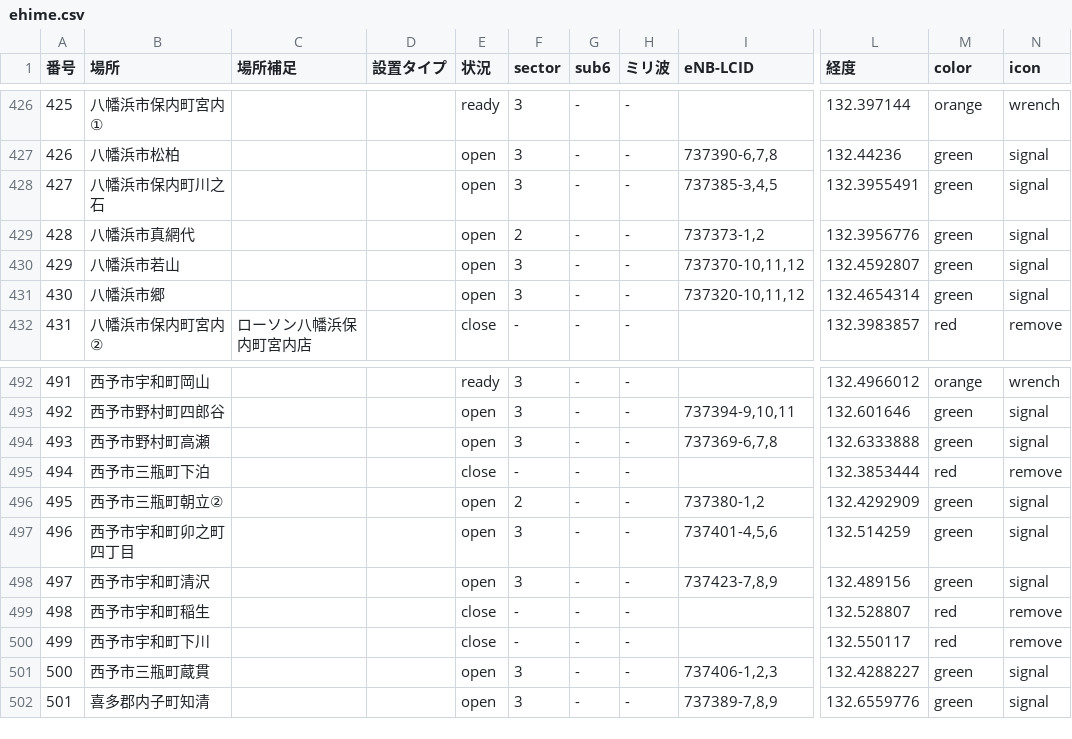
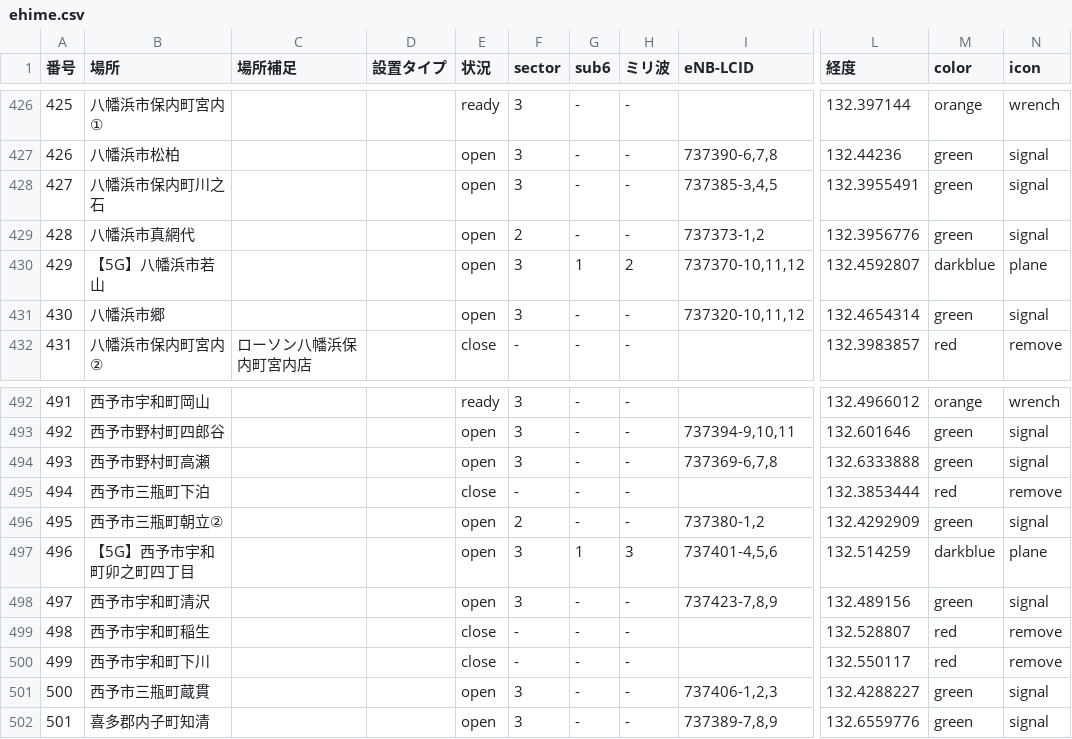
Before and after one commit to raku10ehime/map, a CSV file: ehime.csv, drawn as a sheet; only a part is shown, gaps mark what is left out; the diff names each change by its address in the sheet, - before the commit and + after, or states it on an @@ line.

```diff
--- a/ehime.csv
+++ b/ehime.csv
-B430 (場所): 八幡浜市若山
+B430 (場所): 【5G】八幡浜市若山
-G430 (sub6): -
+G430 (sub6): 1
-H430 (ミリ波): -
+H430 (ミリ波): 2
-M430 (color): green
+M430 (color): darkblue
-N430 (icon): signal
+N430 (icon): plane
-B497 (場所): 西予市宇和町卯之町四丁目
+B497 (場所): 【5G】西予市宇和町卯之町四丁目
-G497 (sub6): -
+G497 (sub6): 1
-H497 (ミリ波): -
+H497 (ミリ波): 3
-M497 (color): green
+M497 (color): darkblue
-N497 (icon): signal
+N497 (icon): plane
```
Also changed, not shown: 2 other files.
